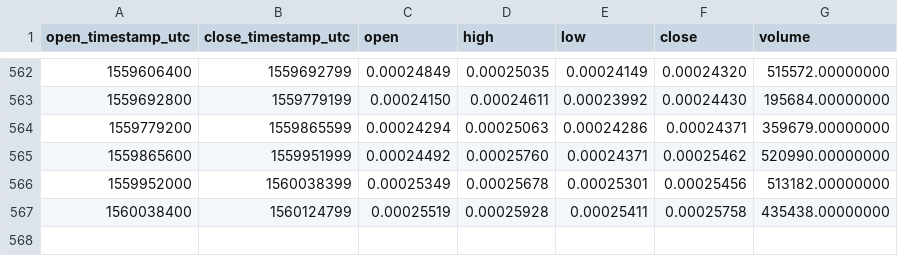
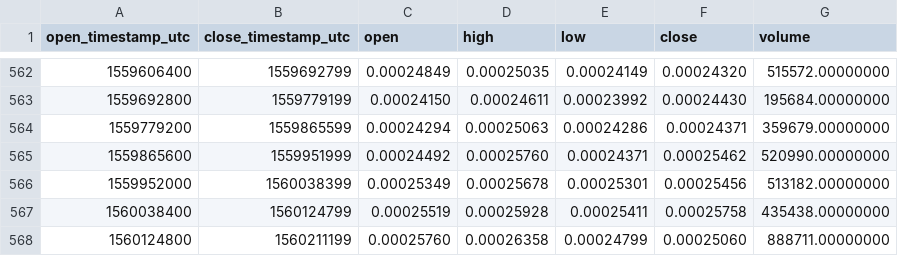
Before and after one commit to cryptobigbro/binance-BTSETH, a CSV file: binance-BTSETH-1d.csv, drawn as a sheet; only a part is shown, gaps mark what is left out; the diff names each change by its address in the sheet, - before the commit and + after, or states it on an @@ line.

Commit message:
Update OHLCV data.

```diff
--- a/binance-BTSETH-1d.csv
+++ b/binance-BTSETH-1d.csv
+row 568: 1560124800 | 1560211199 | 0.00025760 | 0.00026358 | 0.00024799 | 0.00025060 | 888711.00000000
```
Also changed, not shown: 1 other file.
